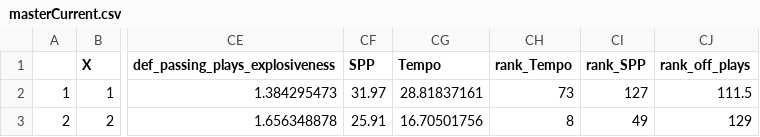
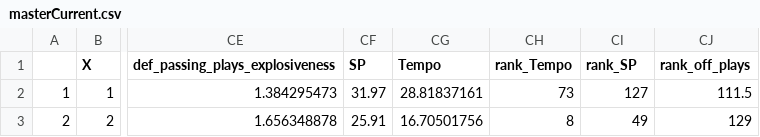
Before and after one commit to ActionAnalyticsCFB/2022, a CSV file: masterCurrent.csv, drawn as a sheet; only a part is shown, gaps mark what is left out; the diff names each change by its address in the sheet, - before the commit and + after, or states it on an @@ line.

Commit message:
Add files via upload

```diff
--- a/masterCurrent.csv
+++ b/masterCurrent.csv
-CF1: SPP
+CF1: SP
-CI1: rank_SPP
+CI1: rank_SP
```
